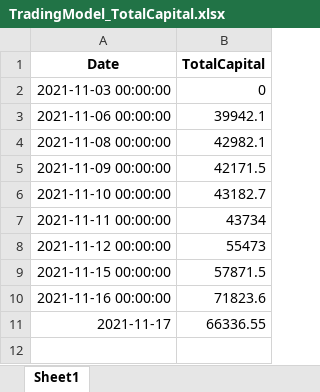
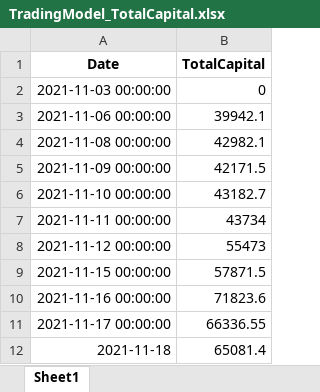
Before and after one commit to raywugithub/TradingModel, an Excel workbook: TradingModel_TotalCapital.xlsx, sheet Sheet1, drawn as a sheet; values as stored, in another font and other column widths than the file's, no borders; the diff names each change by its address in the sheet, - before the commit and + after, or states it on an @@ line.

Commit message:
TradingModel_v2 - 2021/11/18 data updated

```diff
--- a/TradingModel_TotalCapital.xlsx (sheet Sheet1)
+++ b/TradingModel_TotalCapital.xlsx (sheet Sheet1)
-A11 (Date): 2021-11-17
+A11 (Date): 2021-11-17 00:00:00
+row 12: 2021-11-18 | 65081.4
```
Also changed, not shown: TradingModel_TotalEachProfitHistory.xlsx, TradingModel_TotalProfit.xlsx.
